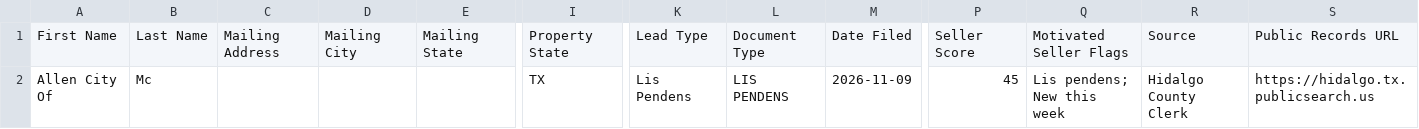
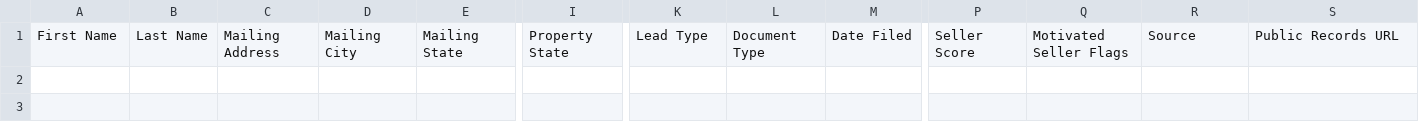
Before and after one commit to martinherrerajr33-source/Hidalgo-leads, a CSV file: data/ghl_import.csv, drawn as a sheet; only a part is shown, gaps mark what is left out; rows hold the shown columns only; the diff names each change by its address in the sheet, - before the commit and + after, or states it on an @@ line.

```diff
--- a/data/ghl_import.csv
+++ b/data/ghl_import.csv
-row 2: Allen City Of | Mc |  |  |  | TX | Lis Pendens | LIS PENDENS | 2026-11-09 | 45 | Lis pendens; New this week | Hidalgo County Clerk | https://hidalgo.tx.publicsearch.us
```
Also changed, not shown: 2 other files.
